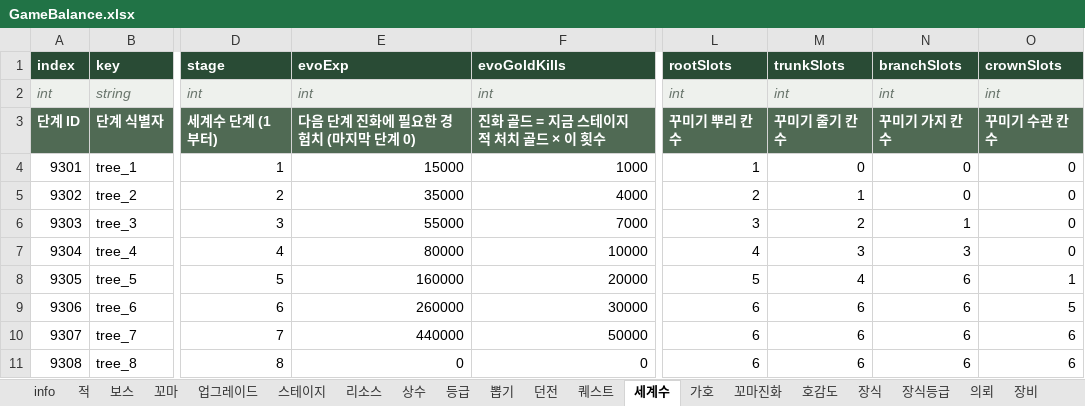
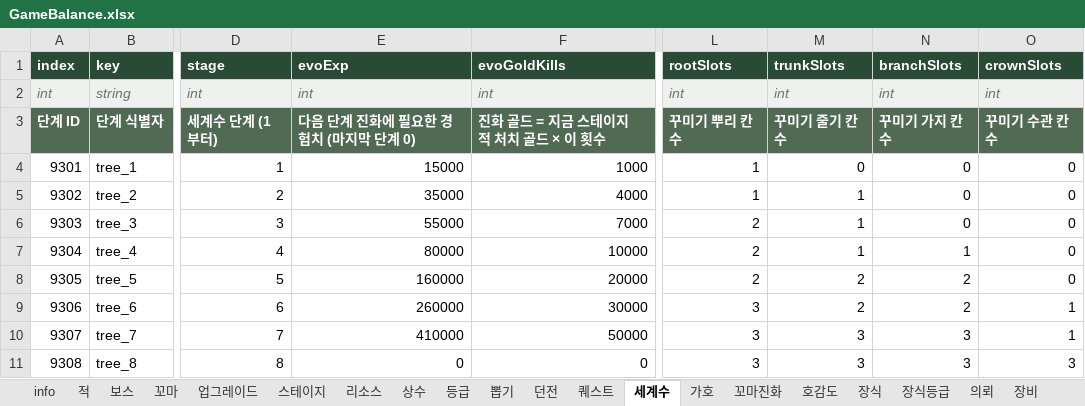
Before and after one commit to LKH1134/MMM_Mobile, an Excel workbook: Assets/Data/Tables/GameBalance.xlsx, sheet 세계수, drawn as a sheet; only a part is shown, gaps mark what is left out; values as stored, in another font and other column widths than the file's, no borders; the diff names each change by its address in the sheet, - before the commit and + after, or states it on an @@ line.

```diff
--- a/Assets/Data/Tables/GameBalance.xlsx (sheet 세계수)
+++ b/Assets/Data/Tables/GameBalance.xlsx (sheet 세계수)
-L5 (rootSlots): 2
+L5 (rootSlots): 1
-L6 (rootSlots): 3
+L6 (rootSlots): 2
-M6 (trunkSlots): 2
+M6 (trunkSlots): 1
-N6 (branchSlots): 1
+N6 (branchSlots): 0
-L7 (rootSlots): 4
+L7 (rootSlots): 2
-M7 (trunkSlots): 3
+M7 (trunkSlots): 1
-N7 (branchSlots): 3
+N7 (branchSlots): 1
-L8 (rootSlots): 5
+L8 (rootSlots): 2
-M8 (trunkSlots): 4
+M8 (trunkSlots): 2
-N8:N9 (branchSlots): 6
+N8:N9 (branchSlots): 2
-O8 (crownSlots): 1
+O8 (crownSlots): 0
-L9:L11 (rootSlots): 6
+L9:L11 (rootSlots): 3
-M9 (trunkSlots): 6
+M9 (trunkSlots): 2
-O9 (crownSlots): 5
+O9 (crownSlots): 1
-E10 (evoExp): 440000
+E10 (evoExp): 410000
-M10:M11 (trunkSlots): 6
+M10:M11 (trunkSlots): 3
-N10:N11 (branchSlots): 6
+N10:N11 (branchSlots): 3
-O10 (crownSlots): 6
+O10 (crownSlots): 1
-O11 (crownSlots): 6
+O11 (crownSlots): 3
```
Also changed, not shown: sheet info, sheet 장식, 19 other files.
